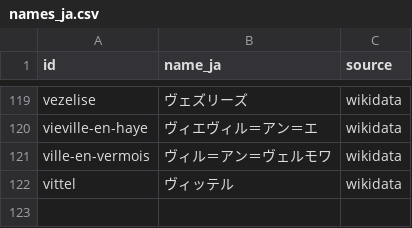
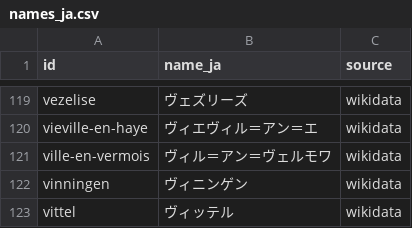
Before and after one commit to skachano/hist-map_dl1594, a CSV file: data/curated/names_ja.csv, drawn as a sheet; only a part is shown, gaps mark what is left out; the diff names each change by its address in the sheet, - before the commit and + after, or states it on an @@ line.

```diff
--- a/data/curated/names_ja.csv
+++ b/data/curated/names_ja.csv
+row 122: vinningen | ヴィニンゲン | wikidata
```
Also changed, not shown: data/curated/entries.csv, data/curated/geocoding.csv, 12 other files.
